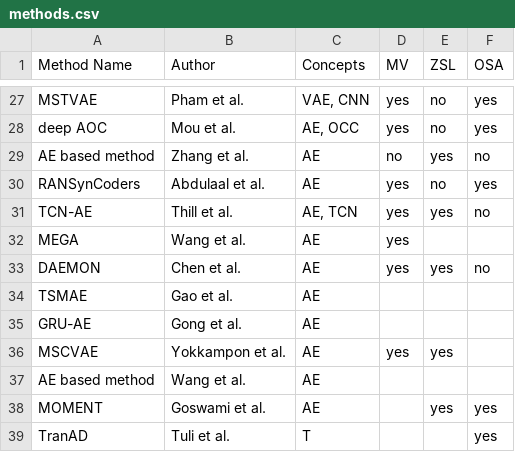
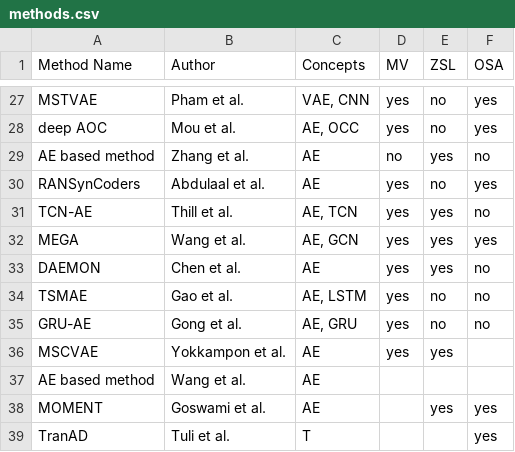
Before and after one commit to johanneshoelker/Smart-Systems-Paper, a CSV file: Findings/methods.csv, drawn as a sheet; only a part is shown, gaps mark what is left out.

Commit message:
methods: gong

```diff
--- a/Findings/methods.csv
+++ b/Findings/methods.csv
@@ -31,6 +31,6 @@ RANSynCoders,Abdulaal et al.,AE,yes,no,yes
 TCN-AE,Thill et al.,"AE, TCN",yes,yes,no
-MEGA,Wang et al.,AE,yes,,
+MEGA,Wang et al.,"AE, GCN",yes,yes,yes
 DAEMON,Chen et al.,AE,yes,yes,no
-TSMAE,Gao et al.,AE,,,
-GRU-AE,Gong et al.,AE,,,
+TSMAE,Gao et al.,"AE, LSTM",yes,no,no
+GRU-AE,Gong et al.,"AE, GRU",yes,no,no
 MSCVAE,Yokkampon et al.,AE,yes,yes,
```
Also changed, not shown: 5 other files.
